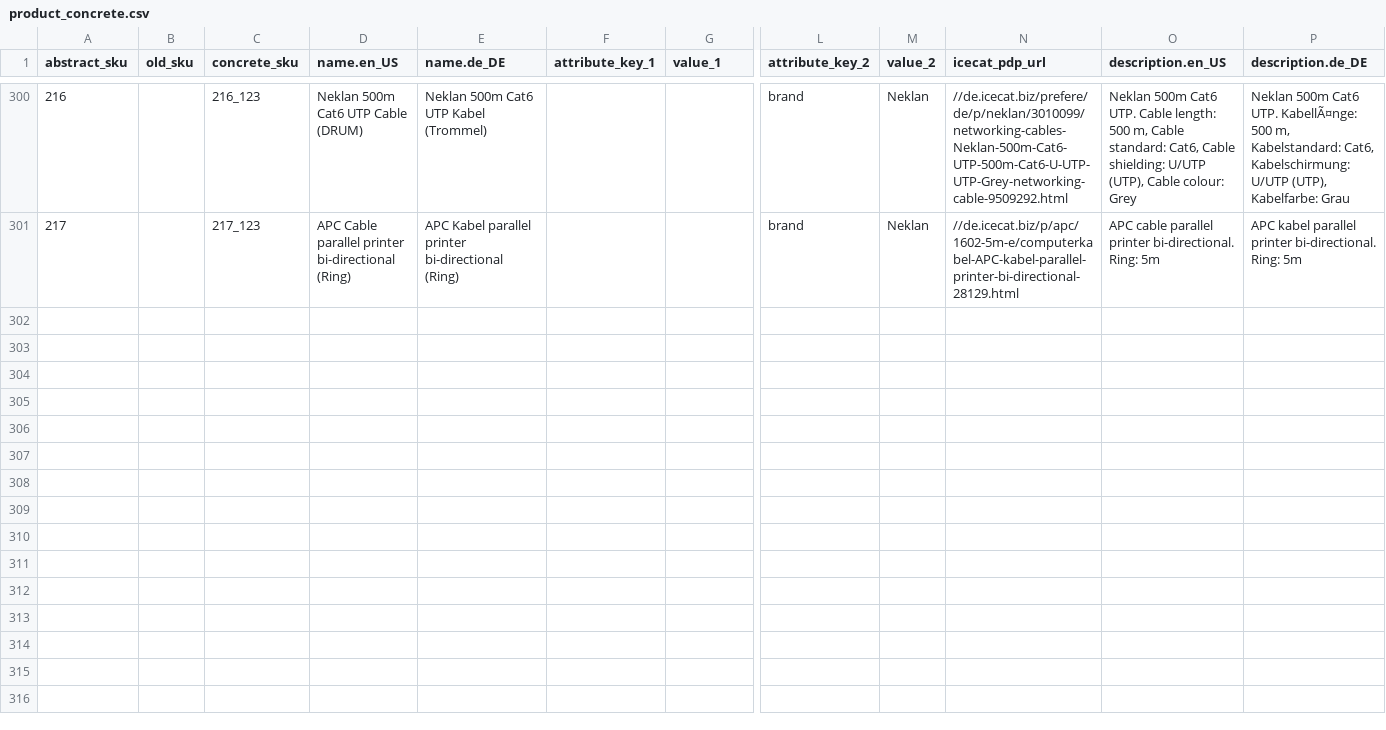
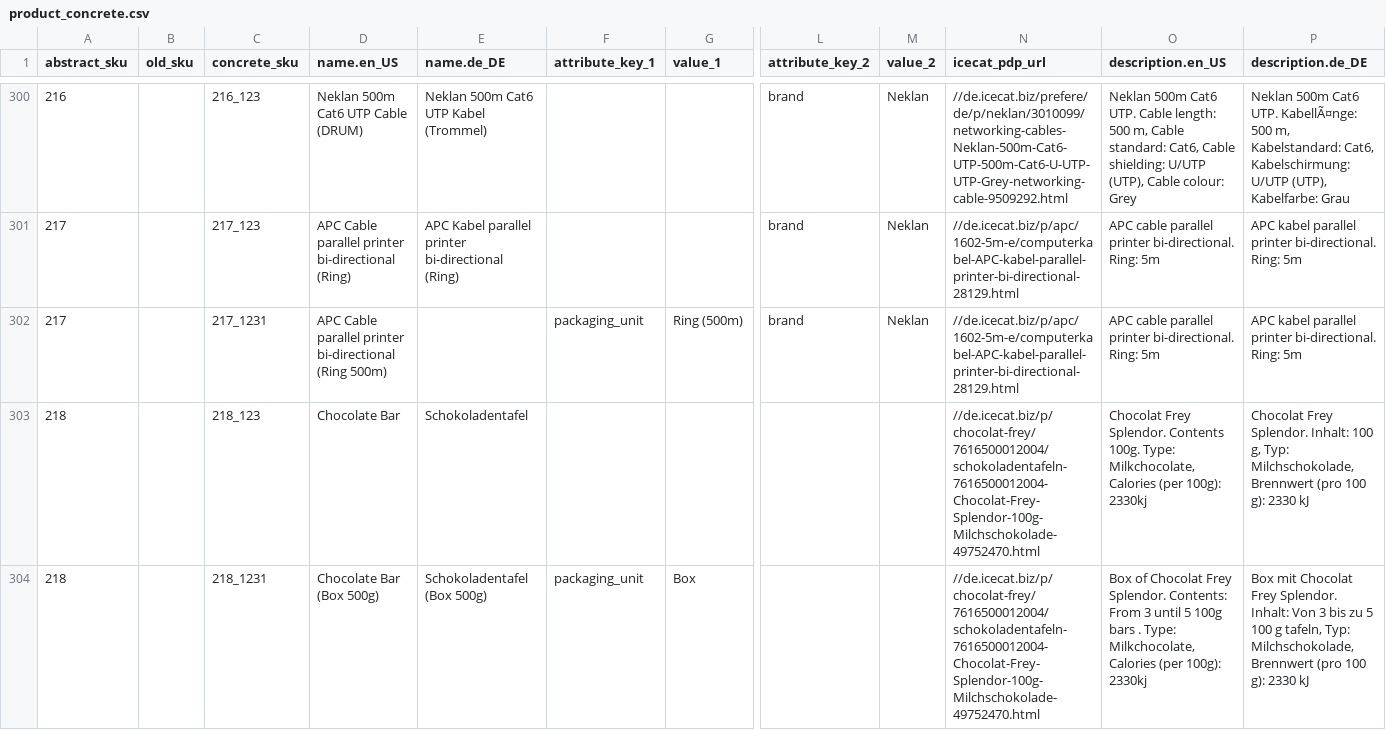
Before and after one commit to spryker-shop/b2b-demo-shop, a CSV file: data/import/icecat_biz_data/product_concrete.csv, drawn as a sheet; only a part is shown, gaps mark what is left out; rows hold the shown columns only; the diff covers the shown part only; the diff names each change by its address in the sheet, - before the commit and + after, or states it on an @@ line.

Commit message:
composer update and added the import plugins to DataImportDependencyProvider

```diff
--- a/data/import/icecat_biz_data/product_concrete.csv
+++ b/data/import/icecat_biz_data/product_concrete.csv
+row 302: 217 |  | 217_1231 | APC Cable parallel printer bi-directional (Ring 500m) |  | packaging_unit | Ring (500m) | brand | Neklan | //de.icecat.biz/p/apc/1602-5m-e/computerkabel-APC-kabel-parallel-printer-bi-directional-28129.html | APC cable parallel printer bi-directional. Ring: 5m | APC kabel parallel printer bi-directional. Ring: 5m
+row 303: 218 |  | 218_123 | Chocolate Bar | Schokoladentafel |  |  |  |  | //de.icecat.biz/p/chocolat-frey/7616500012004/schokoladentafeln-7616500012004-Chocolat-Frey-Splendor-100g-Milchschokolade-49752470.html | Chocolat Frey Splendor. Contents 100g. Type: Milkchocolate, Calories (per 100g): 2330kj | Chocolat Frey Splendor. Inhalt: 100 g, Typ: Milchschokolade, Brennwert (pro 100 g): 2330 kJ
+row 304: 218 |  | 218_1231 | Chocolate Bar (Box 500g) | Schokoladentafel (Box 500g) | packaging_unit | Box |  |  | //de.icecat.biz/p/chocolat-frey/7616500012004/schokoladentafeln-7616500012004-Chocolat-Frey-Splendor-100g-Milchschokolade-49752470.html | Box of Chocolat Frey Splendor. Contents: From 3 until 5 100g bars . Type: Milkchocolate, Calories (per 100g): 2330kj | Box mit Chocolat Frey Splendor. Inhalt: Von 3 bis zu 5 100 g tafeln, Typ: Milchschokolade, Brennwert (pro 100 g): 2330 kJ
```
Also changed, not shown: 3 added rows elsewhere in this file, data/import/icecat_biz_data/product_abstract.csv, data/import/product_stock.csv, 3 other files.
